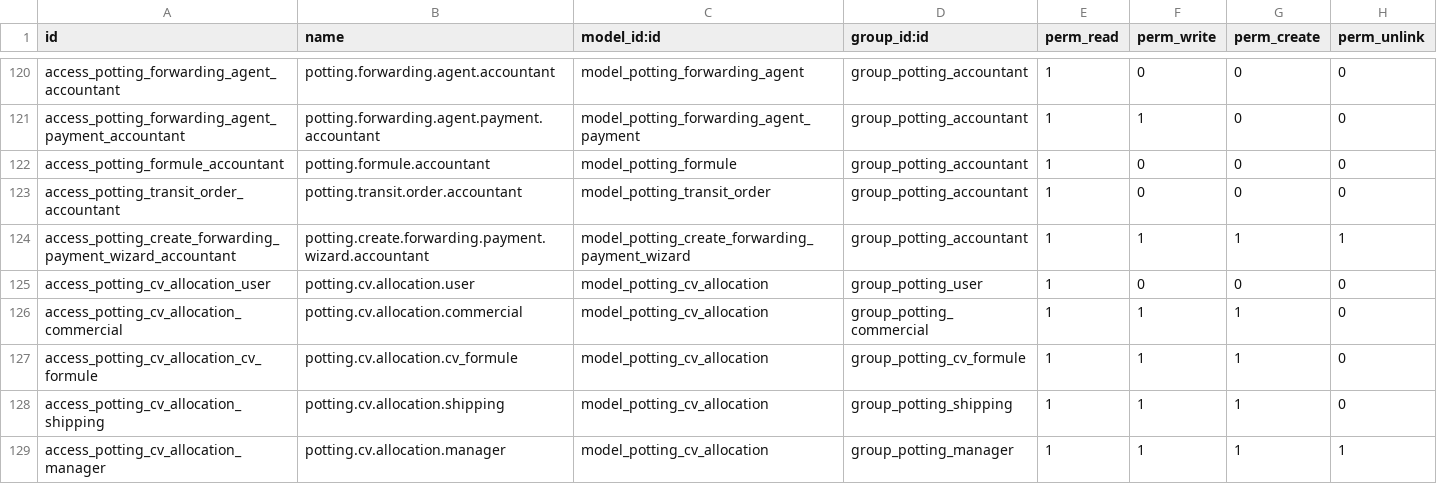
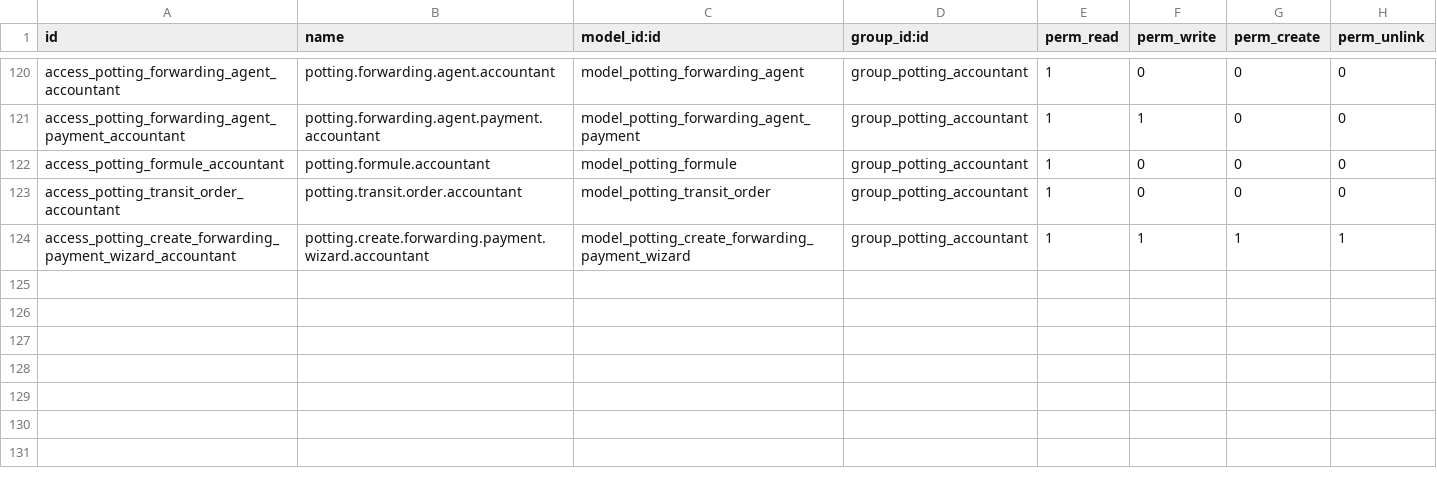
Before and after one commit to Kvola/potting_management, a CSV file: security/ir.model.access.csv, drawn as a sheet; only a part is shown, gaps mark what is left out; the diff names each change by its address in the sheet, - before the commit and + after, or states it on an @@ line.

```diff
--- a/security/ir.model.access.csv
+++ b/security/ir.model.access.csv
-row 125: access_potting_cv_allocation_user | potting.cv.allocation.user | model_potting_cv_allocation | group_potting_user | 1 | 0 | 0 | 0
-row 126: access_potting_cv_allocation_commercial | potting.cv.allocation.commercial | model_potting_cv_allocation | group_potting_commercial | 1 | 1 | 1 | 0
-row 127: access_potting_cv_allocation_cv_formule | potting.cv.allocation.cv_formule | model_potting_cv_allocation | group_potting_cv_formule | 1 | 1 | 1 | 0
-row 128: access_potting_cv_allocation_shipping | potting.cv.allocation.shipping | model_potting_cv_allocation | group_potting_shipping | 1 | 1 | 1 | 0
-row 129: access_potting_cv_allocation_manager | potting.cv.allocation.manager | model_potting_cv_allocation | group_potting_manager | 1 | 1 | 1 | 1
```
Also changed, not shown: 15 other files.
